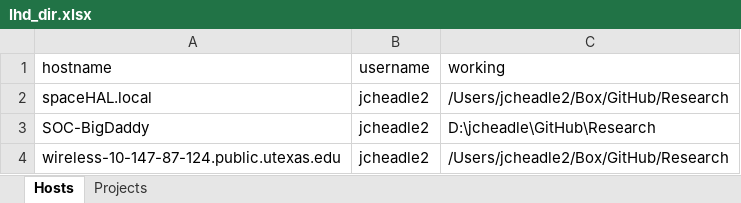
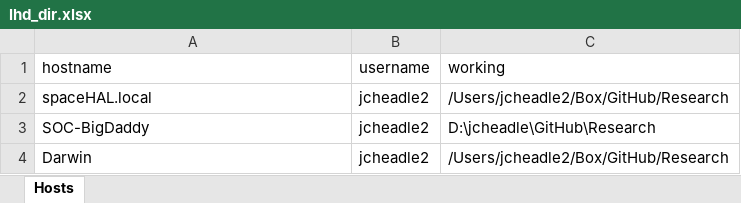
Before and after one commit to JECheadle/RLifeHD, an Excel workbook: Data/lhd_dir.xlsx, sheet Hosts, drawn as a sheet; values as stored, in another font and other column widths than the file's, no borders; the diff names each change by its address in the sheet, - before the commit and + after, or states it on an @@ line.

```diff
--- a/Data/lhd_dir.xlsx (sheet Hosts)
+++ b/Data/lhd_dir.xlsx (sheet Hosts)
-sheet tab: Projects
-A4 (hostname): wireless-10-147-87-124.public.utexas.edu
+A4 (hostname): Darwin
```
Also changed, not shown: 7 other files.
